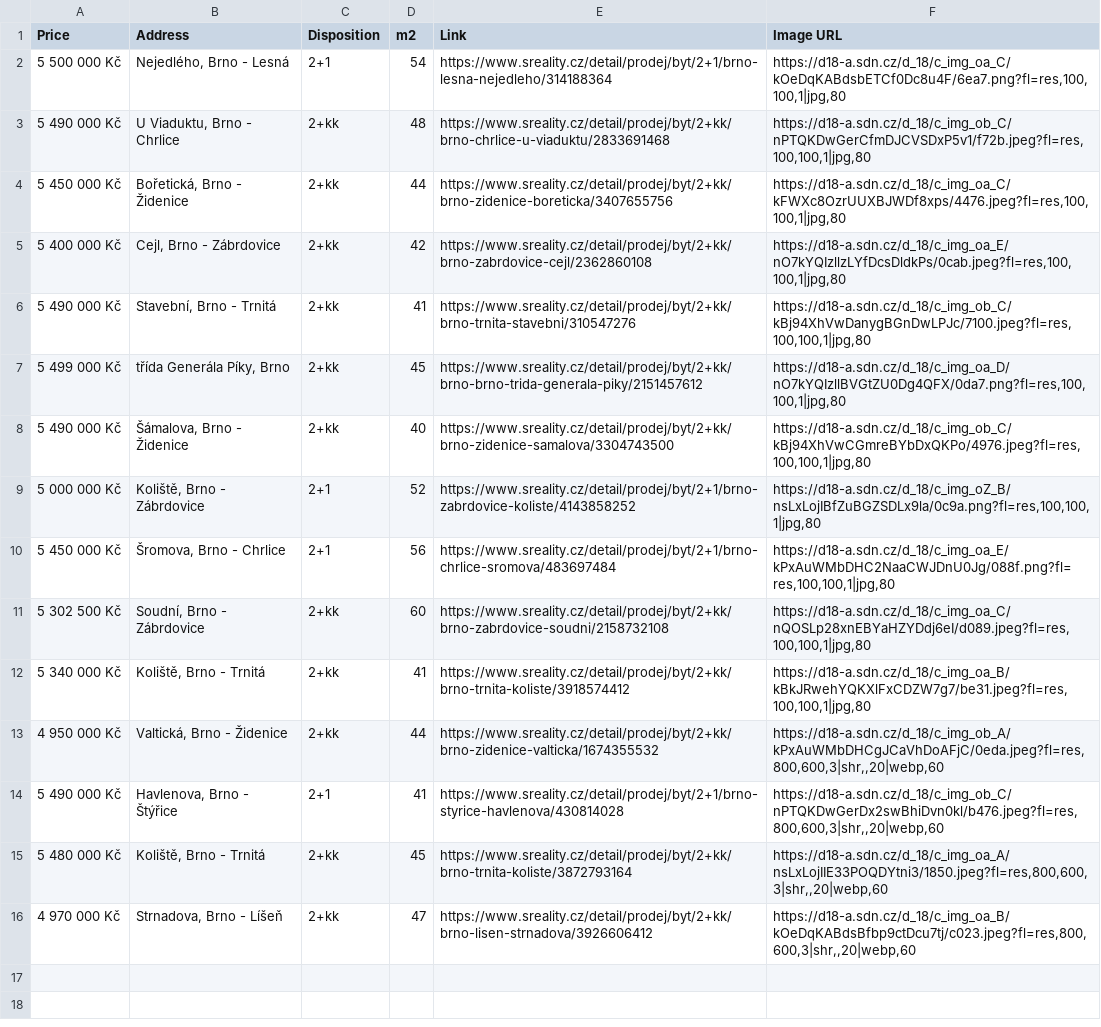
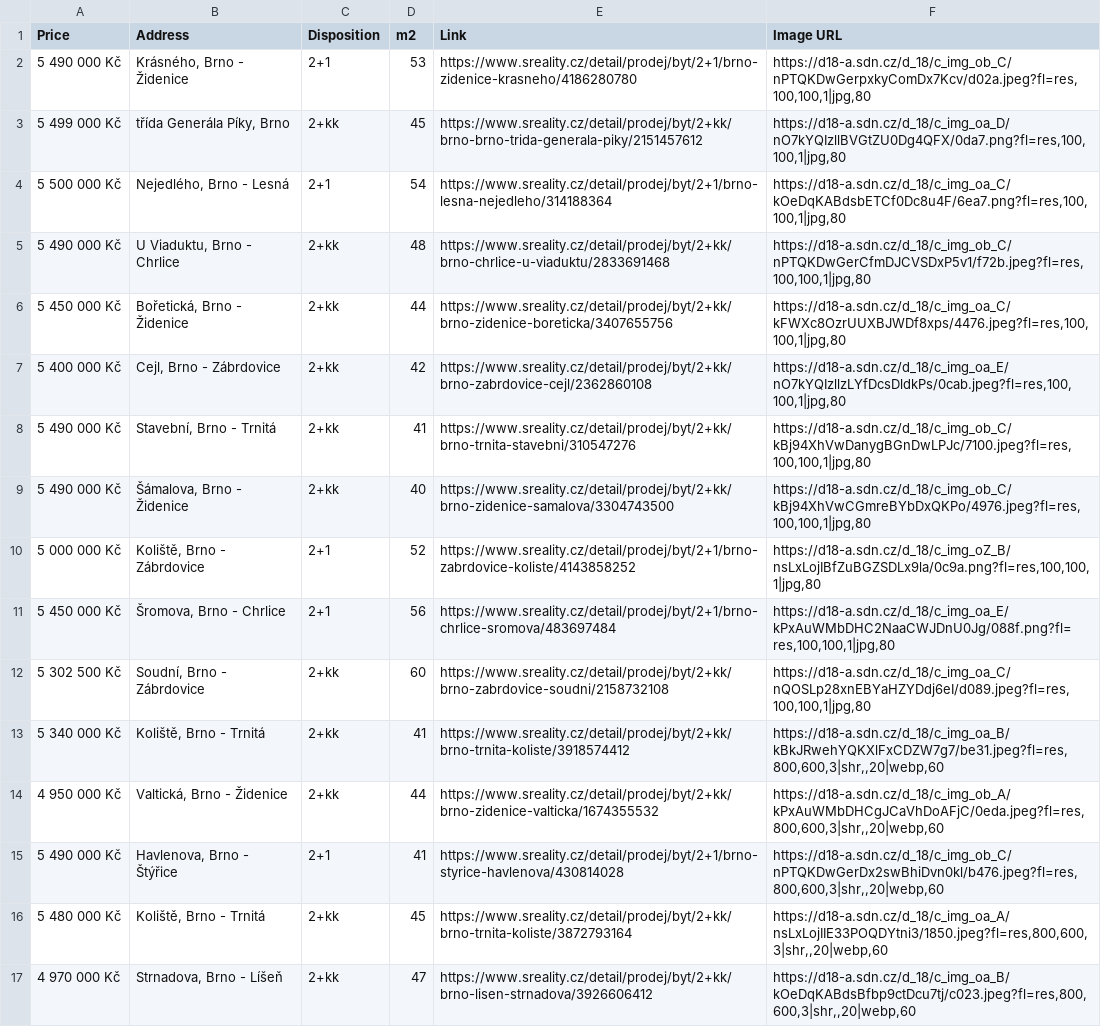
Before and after one commit to valentovahelen/s_reality, a CSV file: s_reality.csv, drawn as a sheet.

```diff
--- a/s_reality.csv
+++ b/s_reality.csv
@@ -1,2 +1,4 @@
 Price,Address,Disposition,m2,Link,Image URL
+5 490 000 Kč,"Krásného, Brno - Židenice",2+1,53,https://www.sreality.cz/detail/prodej/byt/2+1/brno-zidenice-krasneho/4186280780,"https://d18-a.sdn.cz/d_18/c_img_ob_C/nPTQKDwGerpxkyComDx7Kcv/d02a.jpeg?fl=res,100,100,1|jpg,80"
+5 499 000 Kč,"třída Generála Píky, Brno",2+kk,45,https://www.sreality.cz/detail/prodej/byt/2+kk/brno-brno-trida-generala-piky/2151457612,"https://d18-a.sdn.cz/d_18/c_img_oa_D/nO7kYQIzllBVGtZU0Dg4QFX/0da7.png?fl=res,100,100,1|jpg,80"
 5 500 000 Kč,"Nejedlého, Brno - Lesná",2+1,54,https://www.sreality.cz/detail/prodej/byt/2+1/brno-lesna-nejedleho/314188364,"https://d18-a.sdn.cz/d_18/c_img_oa_C/kOeDqKABdsbETCf0Dc8u4F/6ea7.png?fl=res,100,100,1|jpg,80"
@@ -6,3 +8,2 @@ Price,Address,Disposition,m2,Link,Image URL
 5 490 000 Kč,"Stavební, Brno - Trnitá",2+kk,41,https://www.sreality.cz/detail/prodej/byt/2+kk/brno-trnita-stavebni/310547276,"https://d18-a.sdn.cz/d_18/c_img_ob_C/kBj94XhVwDanygBGnDwLPJc/7100.jpeg?fl=res,100,100,1|jpg,80"
-5 499 000 Kč,"třída Generála Píky, Brno",2+kk,45,https://www.sreality.cz/detail/prodej/byt/2+kk/brno-brno-trida-generala-piky/2151457612,"https://d18-a.sdn.cz/d_18/c_img_oa_D/nO7kYQIzllBVGtZU0Dg4QFX/0da7.png?fl=res,100,100,1|jpg,80"
 5 490 000 Kč,"Šámalova, Brno - Židenice",2+kk,40,https://www.sreality.cz/detail/prodej/byt/2+kk/brno-zidenice-samalova/3304743500,"https://d18-a.sdn.cz/d_18/c_img_ob_C/kBj94XhVwCGmreBYbDxQKPo/4976.jpeg?fl=res,100,100,1|jpg,80"
@@ -11,3 +12,3 @@ Price,Address,Disposition,m2,Link,Image URL
 5 302 500 Kč,"Soudní, Brno - Zábrdovice",2+kk,60,https://www.sreality.cz/detail/prodej/byt/2+kk/brno-zabrdovice-soudni/2158732108,"https://d18-a.sdn.cz/d_18/c_img_oa_C/nQOSLp28xnEBYaHZYDdj6eI/d089.jpeg?fl=res,100,100,1|jpg,80"
-5 340 000 Kč,"Koliště, Brno - Trnitá",2+kk,41,https://www.sreality.cz/detail/prodej/byt/2+kk/brno-trnita-koliste/3918574412,"https://d18-a.sdn.cz/d_18/c_img_oa_B/kBkJRwehYQKXlFxCDZW7g7/be31.jpeg?fl=res,100,100,1|jpg,80"
+5 340 000 Kč,"Koliště, Brno - Trnitá",2+kk,41,https://www.sreality.cz/detail/prodej/byt/2+kk/brno-trnita-koliste/3918574412,"https://d18-a.sdn.cz/d_18/c_img_oa_B/kBkJRwehYQKXlFxCDZW7g7/be31.jpeg?fl=res,800,600,3|shr,,20|webp,60"
 4 950 000 Kč,"Valtická, Brno - Židenice",2+kk,44,https://www.sreality.cz/detail/prodej/byt/2+kk/brno-zidenice-valticka/1674355532,"https://d18-a.sdn.cz/d_18/c_img_ob_A/kPxAuWMbDHCgJCaVhDoAFjC/0eda.jpeg?fl=res,800,600,3|shr,,20|webp,60"
```
